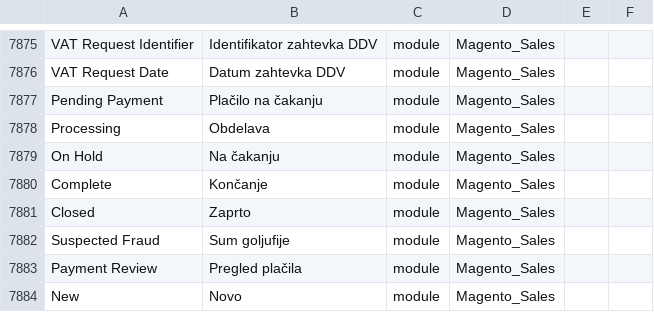
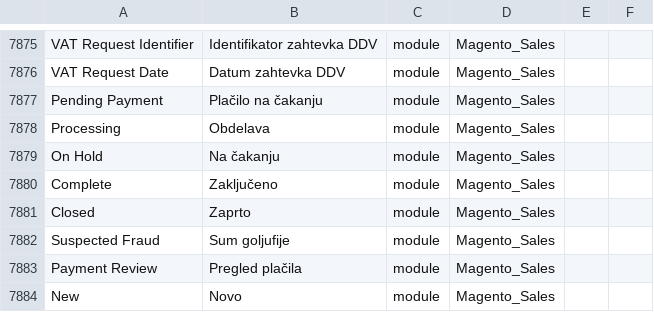
Before and after one commit to zigagrcar/magento2-sl-si, a CSV file: sl_SI.csv, drawn as a sheet; only a part is shown, gaps mark what is left out.

Commit message:
Update

```diff
--- a/sl_SI.csv
+++ b/sl_SI.csv
@@ -8044,3 +8044,3 @@
 "On Hold","Na čakanju",module,Magento_Sales
-"Complete","Končanje",module,Magento_Sales
+"Complete","Zaključeno",module,Magento_Sales
 "Closed","Zaprto",module,Magento_Sales
```
